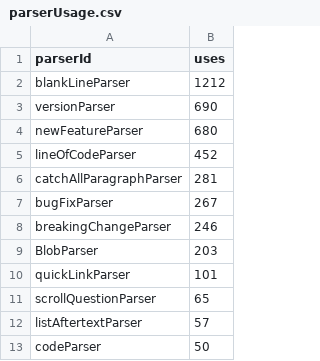
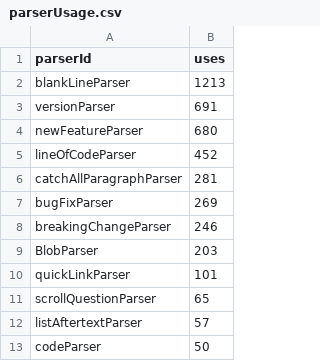
Before and after one commit to breck7/scroll, a CSV file: parserUsage.csv, drawn as a sheet; only a part is shown.

```diff
--- a/parserUsage.csv
+++ b/parserUsage.csv
@@ -1,4 +1,4 @@
 parserId,uses
-blankLineParser,1212
-versionParser,690
+blankLineParser,1213
+versionParser,691
 newFeatureParser,680
@@ -6,3 +6,3 @@ lineOfCodeParser,452
 catchAllParagraphParser,281
-bugFixParser,267
+bugFixParser,269
 breakingChangeParser,246
```
Also changed, not shown: blog/posts.csv, blog/posts.tsv, 43 other files.
